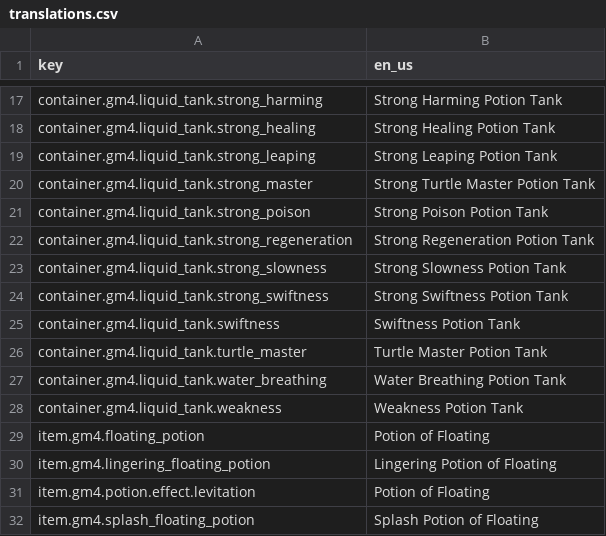
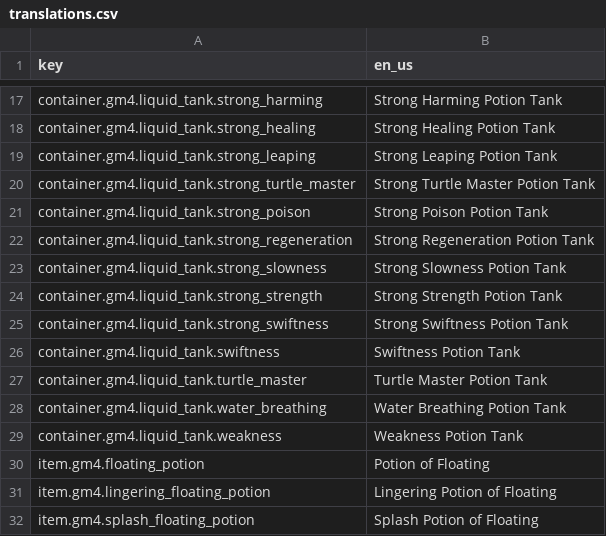
Before and after one commit to Gamemode4Dev/GM4_Datapacks, a CSV file: gm4_potion_liquids/translations.csv, drawn as a sheet; only a part is shown, gaps mark what is left out.

Commit message:
Missing potion_liquids translations

```diff
--- a/gm4_potion_liquids/translations.csv
+++ b/gm4_potion_liquids/translations.csv
@@ -19,3 +19,3 @@ container.gm4.liquid_tank.strong_healing,"Strong Healing Potion Tank",
 container.gm4.liquid_tank.strong_leaping,"Strong Leaping Potion Tank",
-container.gm4.liquid_tank.strong_master,"Strong Turtle Master Potion Tank",
+container.gm4.liquid_tank.strong_turtle_master,"Strong Turtle Master Potion Tank",
 container.gm4.liquid_tank.strong_poison,"Strong Poison Potion Tank",
@@ -23,2 +23,3 @@ container.gm4.liquid_tank.strong_regeneration,"Strong Regeneration Potion Tank",
 container.gm4.liquid_tank.strong_slowness,"Strong Slowness Potion Tank",
+container.gm4.liquid_tank.strong_strength,"Strong Strength Potion Tank"
 container.gm4.liquid_tank.strong_swiftness,"Strong Swiftness Potion Tank",
@@ -30,3 +31,2 @@ item.gm4.floating_potion,Potion of Floating
 item.gm4.lingering_floating_potion,"Lingering Potion of Floating"
-item.gm4.potion.effect.levitation,Potion of Floating
 item.gm4.splash_floating_potion,"Splash Potion of Floating"
```
